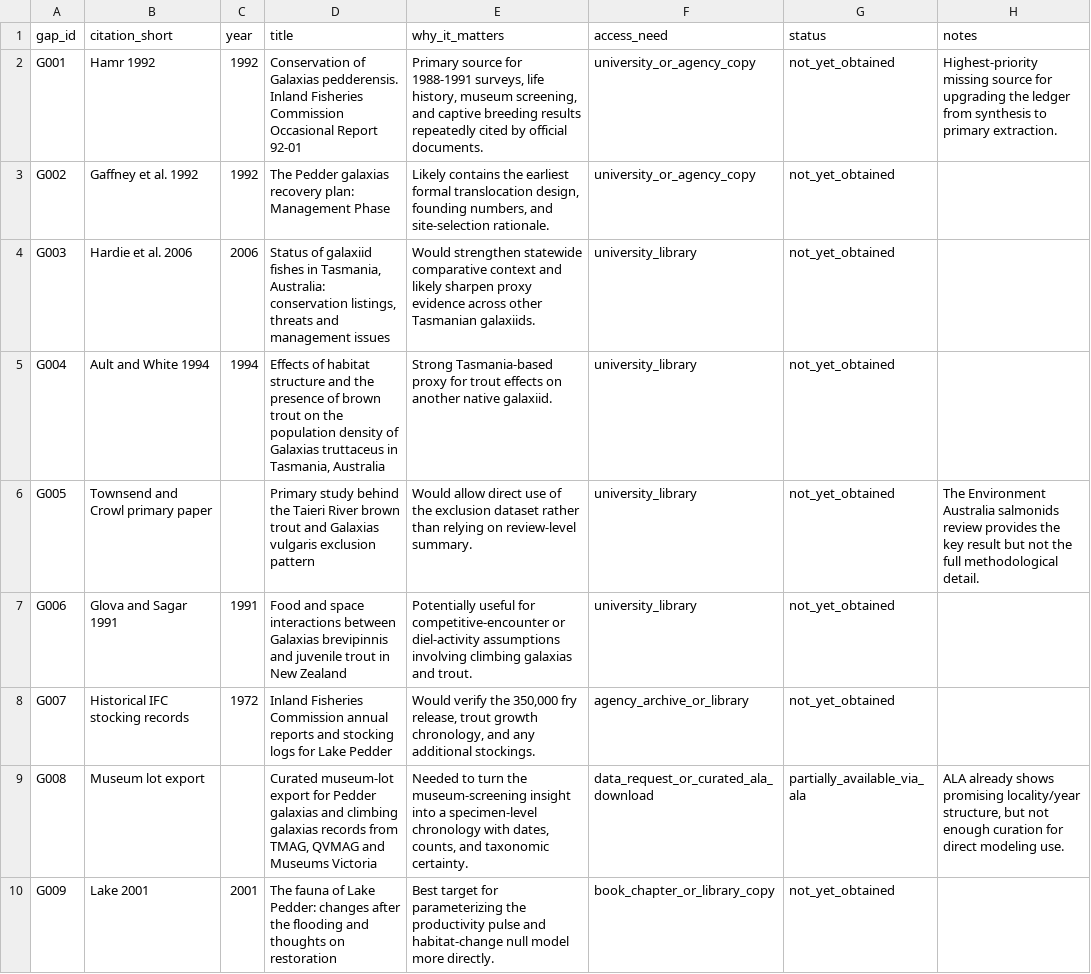
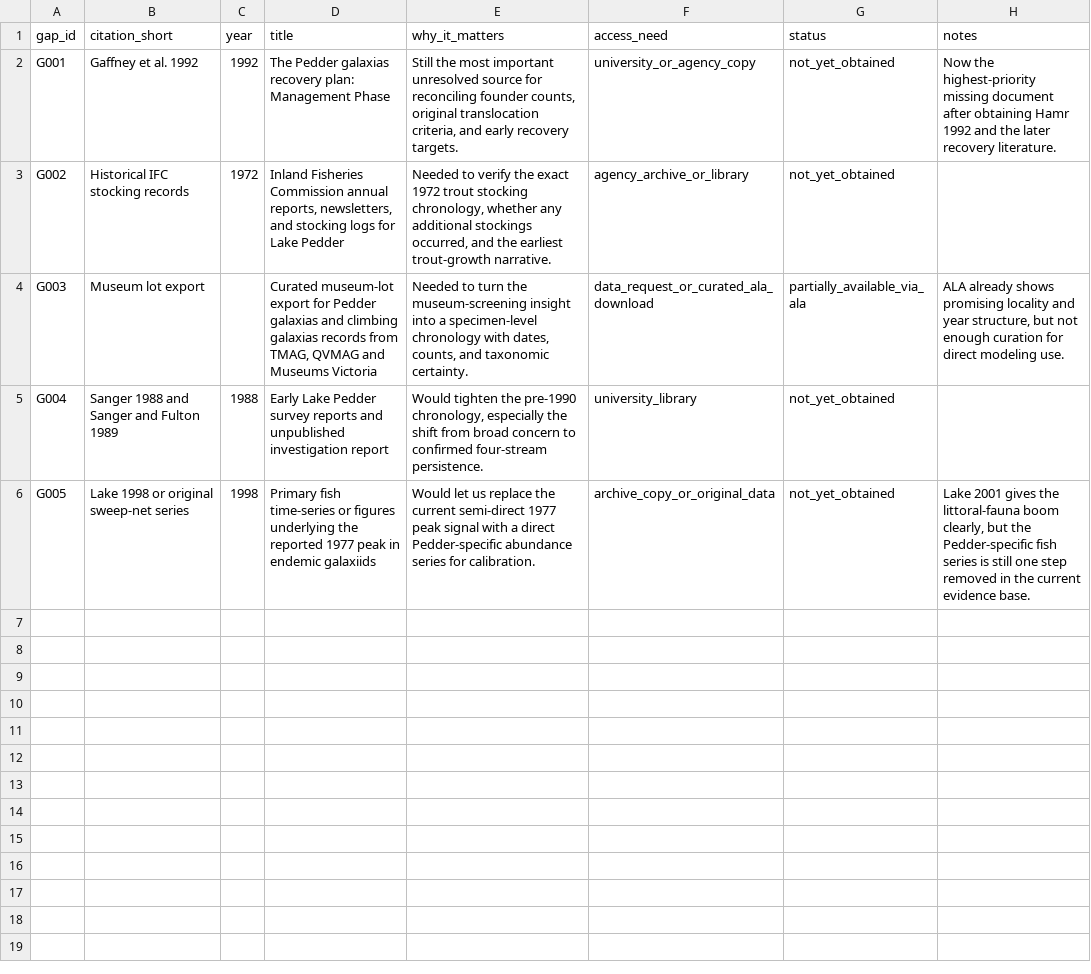
Before and after one commit to BWBrook/galaxias, a CSV file: data/priority_source_gaps.csv, drawn as a sheet.

```diff
--- a/data/priority_source_gaps.csv
+++ b/data/priority_source_gaps.csv
@@ -1,10 +1,6 @@
 gap_id,citation_short,year,title,why_it_matters,access_need,status,notes
-G001,Hamr 1992,1992,Conservation of Galaxias pedderensis. Inland Fisheries Commission Occasional Report 92-01,"Primary source for 1988-1991 surveys, life history, museum screening, and captive breeding results repeatedly cited by official documents.",university_or_agency_copy,not_yet_obtained,Highest-priority missing source for upgrading the ledger from synthesis to primary extraction.
-G002,Gaffney et al. 1992,1992,The Pedder galaxias recovery plan: Management Phase,"Likely contains the earliest formal translocation design, founding numbers, and site-selection rationale.",university_or_agency_copy,not_yet_obtained,
-G003,Hardie et al. 2006,2006,"Status of galaxiid fishes in Tasmania, Australia: conservation listings, threats and management issues",Would strengthen statewide comparative context and likely sharpen proxy evidence across other Tasmanian galaxiids.,university_library,not_yet_obtained,
-G004,Ault and White 1994,1994,"Effects of habitat structure and the presence of brown trout on the population density of Galaxias truttaceus in Tasmania, Australia",Strong Tasmania-based proxy for trout effects on another native galaxiid.,university_library,not_yet_obtained,
-G005,Townsend and Crowl primary paper,,Primary study behind the Taieri River brown trout and Galaxias vulgaris exclusion pattern,Would allow direct use of the exclusion dataset rather than relying on review-level summary.,university_library,not_yet_obtained,The Environment Australia salmonids review provides the key result but not the full methodological detail.
-G006,Glova and Sagar 1991,1991,Food and space interactions between Galaxias brevipinnis and juvenile trout in New Zealand,Potentially useful for competitive-encounter or diel-activity assumptions involving climbing galaxias and trout.,university_library,not_yet_obtained,
-G007,Historical IFC stocking records,1972,Inland Fisheries Commission annual reports and stocking logs for Lake Pedder,"Would verify the 350,000 fry release, trout growth chronology, and any additional stockings.",agency_archive_or_library,not_yet_obtained,
-G008,Museum lot export,,"Curated museum-lot export for Pedder galaxias and climbing galaxias records from TMAG, QVMAG and Museums Victoria","Needed to turn the museum-screening insight into a specimen-level chronology with dates, counts, and taxonomic certainty.",data_request_or_curated_ala_download,partially_available_via_ala,"ALA already shows promising locality/year structure, but not enough curation for direct modeling use."
-G009,Lake 2001,2001,The fauna of Lake Pedder: changes after the flooding and thoughts on restoration,Best target for parameterizing the productivity pulse and habitat-change null model more directly.,book_chapter_or_library_copy,not_yet_obtained,
+G001,Gaffney et al. 1992,1992,The Pedder galaxias recovery plan: Management Phase,"Still the most important unresolved source for reconciling founder counts, original translocation criteria, and early recovery targets.",university_or_agency_copy,not_yet_obtained,Now the highest-priority missing document after obtaining Hamr 1992 and the later recovery literature.
+G002,Historical IFC stocking records,1972,"Inland Fisheries Commission annual reports, newsletters, and stocking logs for Lake Pedder","Needed to verify the exact 1972 trout stocking chronology, whether any additional stockings occurred, and the earliest trout-growth narrative.",agency_archive_or_library,not_yet_obtained,
+G003,Museum lot export,,"Curated museum-lot export for Pedder galaxias and climbing galaxias records from TMAG, QVMAG and Museums Victoria","Needed to turn the museum-screening insight into a specimen-level chronology with dates, counts, and taxonomic certainty.",data_request_or_curated_ala_download,partially_available_via_ala,"ALA already shows promising locality and year structure, but not enough curation for direct modeling use."
+G004,Sanger 1988 and Sanger and Fulton 1989,1988,Early Lake Pedder survey reports and unpublished investigation report,"Would tighten the pre-1990 chronology, especially the shift from broad concern to confirmed four-stream persistence.",university_library,not_yet_obtained,
+G005,Lake 1998 or original sweep-net series,1998,Primary fish time-series or figures underlying the reported 1977 peak in endemic galaxiids,Would let us replace the current semi-direct 1977 peak signal with a direct Pedder-specific abundance series for calibration.,archive_copy_or_original_data,not_yet_obtained,"Lake 2001 gives the littoral-fauna boom clearly, but the Pedder-specific fish series is still one step removed in the current evidence base."
```
Also changed, not shown: data/proxy_evidence_leads.csv, 37 other files.
